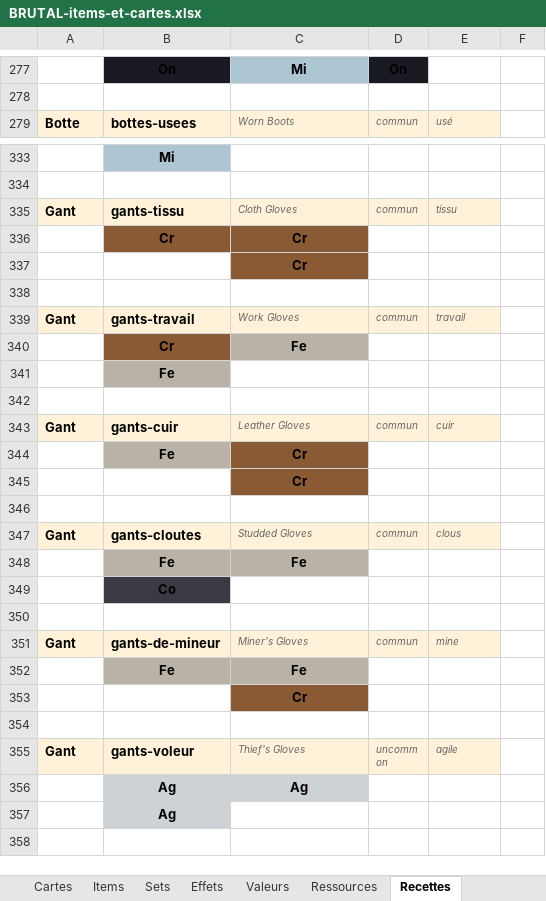
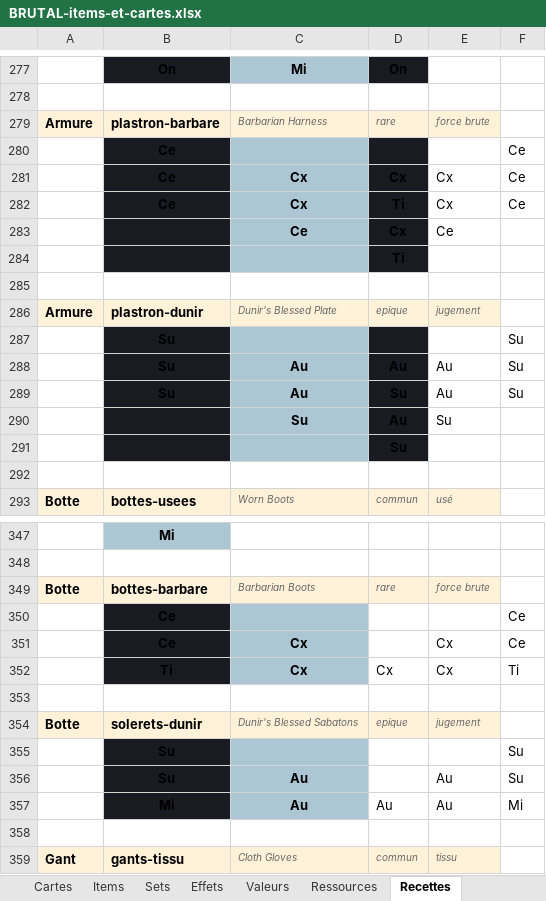
Before and after one commit to Dr-Brioche/Brutal, an Excel workbook: docs/BRUTAL-items-et-cartes.xlsx, sheet Recettes, drawn as a sheet; only a part is shown, gaps mark what is left out; the shorter side is filled out with more unchanged rows; values as stored, in another font and other column widths than the file's, no borders; the diff covers the shown part only; the diff names each change by its address in the sheet, - before the commit and + after, or states it on an @@ line.

```diff
--- a/docs/BRUTAL-items-et-cartes.xlsx (sheet Recettes)
+++ b/docs/BRUTAL-items-et-cartes.xlsx (sheet Recettes)
+row 279: Armure | plastron-barbare | Barbarian Harness | rare | force brute
+row 280:  | Ce |  |  |  | Ce
+row 281:  | Ce | Cx | Cx | Cx | Ce
+row 282:  | Ce | Cx | Ti | Cx | Ce
+row 283:  |  | Ce | Cx | Ce
+row 284:  |  |  | Ti
+row 285: (empty)
+row 286: Armure | plastron-dunir | Dunir's Blessed Plate | epique | jugement
+row 287:  | Su |  |  |  | Su
+row 288:  | Su | Au | Au | Au | Su
+row 289:  | Su | Au | Su | Au | Su
+row 290:  |  | Su | Au | Su
+row 291:  |  |  | Su
+row 292: (empty)
+row 349: Botte | bottes-barbare | Barbarian Boots | rare | force brute
+row 350:  | Ce |  |  |  | Ce
+row 351:  | Ce | Cx |  | Cx | Ce
+row 352:  | Ti | Cx | Cx | Cx | Ti
+row 353: (empty)
+row 354: Botte | solerets-dunir | Dunir's Blessed Sabatons | epique | jugement
+row 355:  | Su |  |  |  | Su
+row 356:  | Su | Au |  | Au | Su
+row 357:  | Mi | Au | Au | Au | Mi
+row 358: (empty)
```
Also changed, not shown: 10 added rows elsewhere in this sheet, sheet Valeurs, 2 other files.
